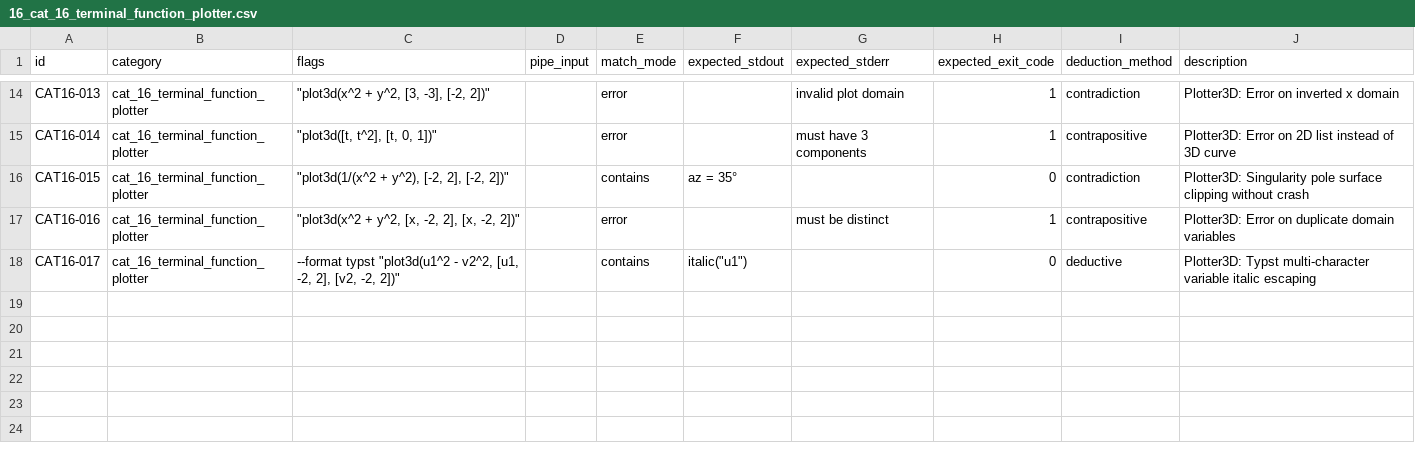
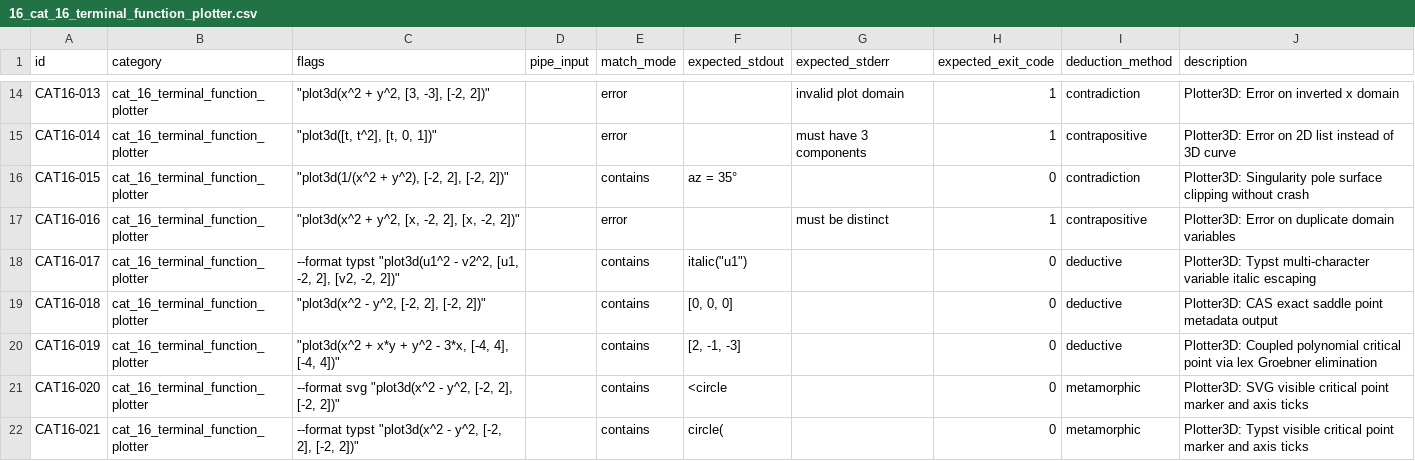
Before and after one commit to DovahkiinYuzuko/i-hate-decimal-calc, a CSV file: tools/e2e/test-cases/03_algebra_calculus/16_cat_16_terminal_function_plotter.csv, drawn as a sheet; only a part is shown, gaps mark what is left out.

Commit message:
[feat] plot3dに視点適応3D座標軸注釈・CAS厳密特徴点解析・ドキュメント仕上げを実装
Description:
3D空間プロット（plot3d / plot3d_svg）に視点適応型の外周3軸エッジ選択と厳密目盛り・軸名注釈、および曲面 z=f(x,y) の勾配・ヘッセ行列式によるCAS厳密特徴点検出・分類（極小・極大・鞍点・退化臨界点）を実装し、Braille / SVG / Typst の全出力へ統合した。あわせて単体テスト・E2Eテスト・README・リファレンス（HTML再ビルド含む）を更新した。

Constraint:
- 外部依存ゼロかつ小数を排した厳密代数表現を保持し、i18nハードコード監査・リファレンス自動監査・Typst CeTZ 0.5.2 実コンパイル・SymPyオラクル検証を通過する必要がある。
- 2次ヘッセ行列式 D=0 の退化臨界点では2階判定が不能であるため、極値と誤分類してはならない。
- 正次元（曲線・平面状）の臨界点集合は有限点列挙できないため、明示的にスキップして安全性を担保する必要がある。

Rejected:
- 固定の3辺を座標軸として描画する方式（カメラ角度により曲面を横切り視認性が破綻するため不採用）。
- 1変数ポリノミアルGCD（EvalPolyGCD）で正次元分岐を弾く方式（yのみの多項式をx定数扱いし偽陽性を出すため不採用）。
- 離散30x30グリッドのz最小値・最大値のみで自動z範囲を確定する方式（格子点外にある真の極小値等をクリップするため不採用）。

Chosen:
- Matplotlib mplot3d 準拠の平行面深度比較（highs）＋edge-on tie-breaking による外周3軸選択と、3D中心からの外向き法線投影を採用。空間曲線では空間X範囲と媒介変数t範囲を分離した。
- 分離・1変数逆代入・lexグレブナー基底（SymPy polysys.py 準拠の0次元性ガード付き）により厳密特徴点を抽出し、自動z範囲に真極値を反映した上でD=0を退化臨界点（判定保留）として出力する方式を採用。

```diff
--- a/tools/e2e/test-cases/03_algebra_calculus/16_cat_16_terminal_function_plotter.csv
+++ b/tools/e2e/test-cases/03_algebra_calculus/16_cat_16_terminal_function_plotter.csv
@@ -18 +18,5 @@ CAT16-016,cat_16_terminal_function_plotter,"""plot3d(x^2 + y^2, [x, -2, 2], [x,
 CAT16-017,cat_16_terminal_function_plotter,"--format typst ""plot3d(u1^2 - v2^2, [u1, -2, 2], [v2, -2, 2])""",,contains,"italic(""u1"")",,0,deductive,Plotter3D: Typst multi-character variable italic escaping
+CAT16-018,cat_16_terminal_function_plotter,"""plot3d(x^2 - y^2, [-2, 2], [-2, 2])""",,contains,"[0, 0, 0]",,0,deductive,Plotter3D: CAS exact saddle point metadata output
+CAT16-019,cat_16_terminal_function_plotter,"""plot3d(x^2 + x*y + y^2 - 3*x, [-4, 4], [-4, 4])""",,contains,"[2, -1, -3]",,0,deductive,Plotter3D: Coupled polynomial critical point via lex Groebner elimination
+CAT16-020,cat_16_terminal_function_plotter,"--format svg ""plot3d(x^2 - y^2, [-2, 2], [-2, 2])""",,contains,<circle,,0,metamorphic,Plotter3D: SVG visible critical point marker and axis ticks
+CAT16-021,cat_16_terminal_function_plotter,"--format typst ""plot3d(x^2 - y^2, [-2, 2], [-2, 2])""",,contains,"circle(",,0,metamorphic,Plotter3D: Typst visible critical point marker and axis ticks
```
Also changed, not shown: 12 other files.
